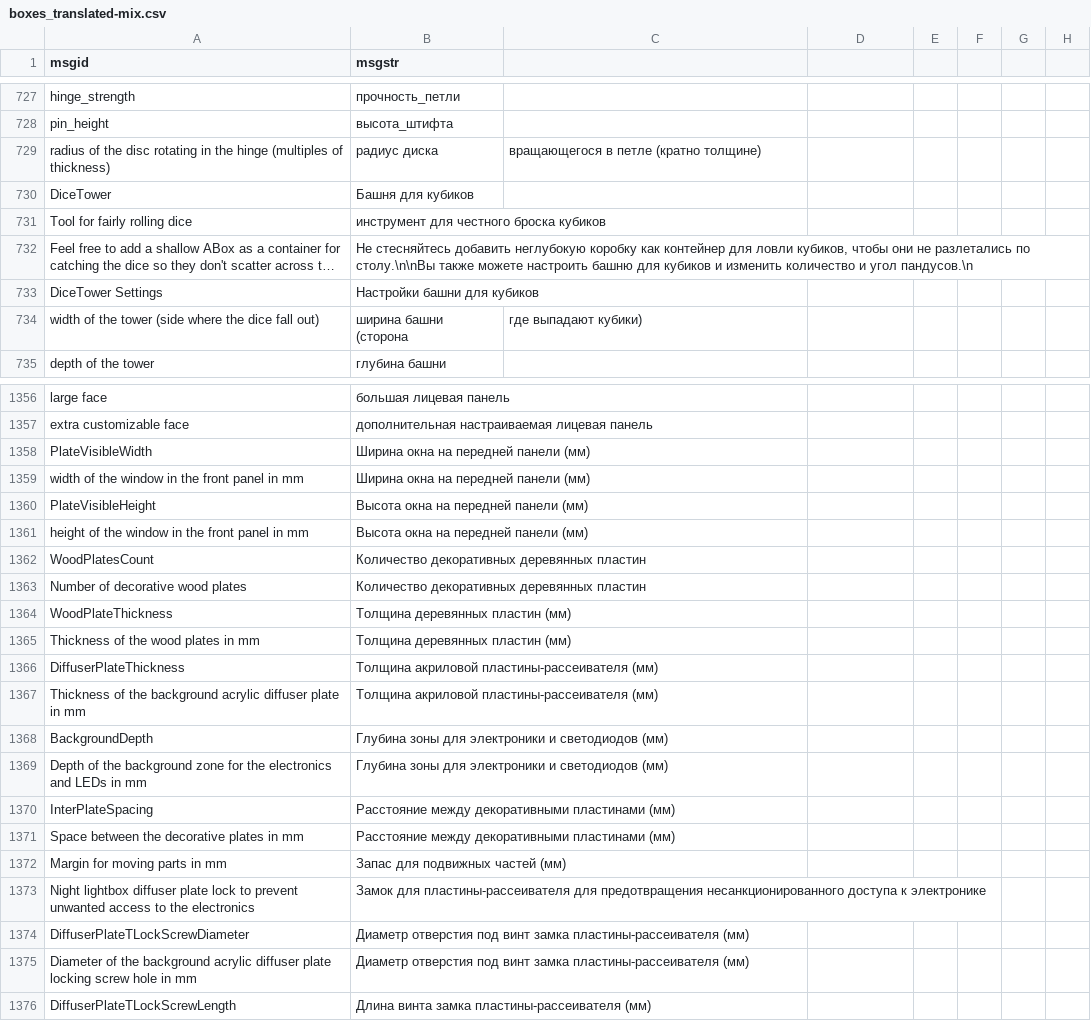
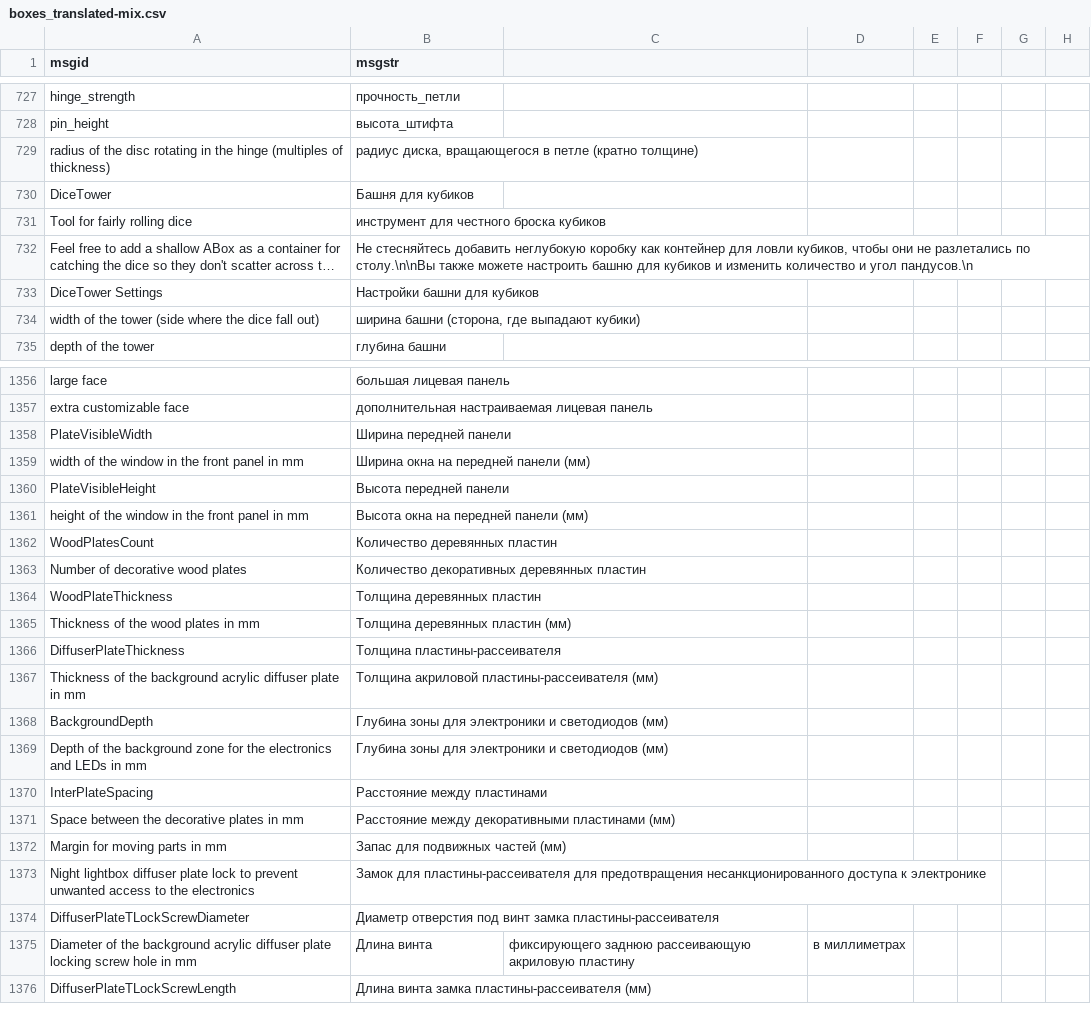
Before and after one commit to KiillThemAll/zr-boxes, a CSV file: boxes_translated-mix.csv, drawn as a sheet; only a part is shown, gaps mark what is left out; long unchanged cells end in …; the diff covers the shown part only; the diff names each change by its address in the sheet, - before the commit and + after, or states it on an @@ line.

```diff
--- a/boxes_translated-mix.csv
+++ b/boxes_translated-mix.csv
-B729 (msgstr): радиус диска
+B729 (msgstr): радиус диска, вращающегося в петле (кратно толщине)
-C729: вращающегося в петле (кратно толщине)
+C729: (empty)
-B734 (msgstr): ширина башни (сторона
+B734 (msgstr): ширина башни (сторона, где выпадают кубики)
-C734: где выпадают кубики)
+C734: (empty)
-B1358 (msgstr): Ширина окна на передней панели (мм)
+B1358 (msgstr): Ширина передней панели
-B1360 (msgstr): Высота окна на передней панели (мм)
+B1360 (msgstr): Высота передней панели
-B1362 (msgstr): Количество декоративных деревянных пластин
+B1362 (msgstr): Количество деревянных пластин
-B1364 (msgstr): Толщина деревянных пластин (мм)
+B1364 (msgstr): Толщина деревянных пластин
-B1366 (msgstr): Толщина акриловой пластины-рассеивателя (мм)
+B1366 (msgstr): Толщина пластины-рассеивателя
-B1370 (msgstr): Расстояние между декоративными пластинами (мм)
+B1370 (msgstr): Расстояние между пластинами
-B1374 (msgstr): …замка пластины-рассеивателя (мм)
+B1374 (msgstr): …замка пластины-рассеивателя
-B1375 (msgstr): Диаметр отверстия под винт замка пластины-рассеивателя (мм)
+B1375 (msgstr): Длина винта
-C1375: (empty)
+C1375: фиксирующего заднюю рассеивающую акриловую пластину
-D1375: (empty)
+D1375: в миллиметрах
```
Also changed, not shown: 33 edited cells elsewhere in this file, boxes_multiline_translated.csv, 2 other files.
